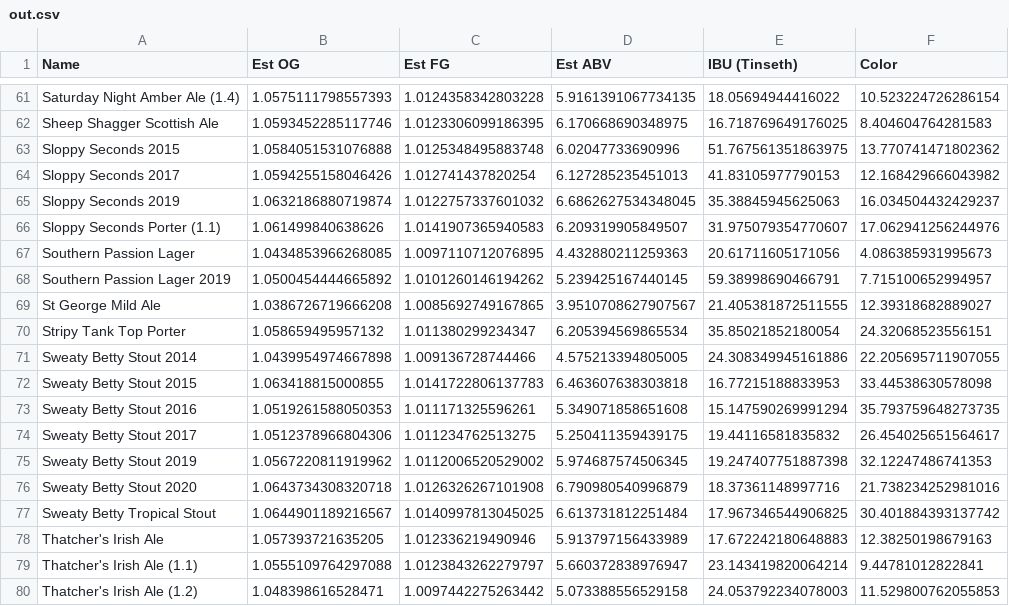
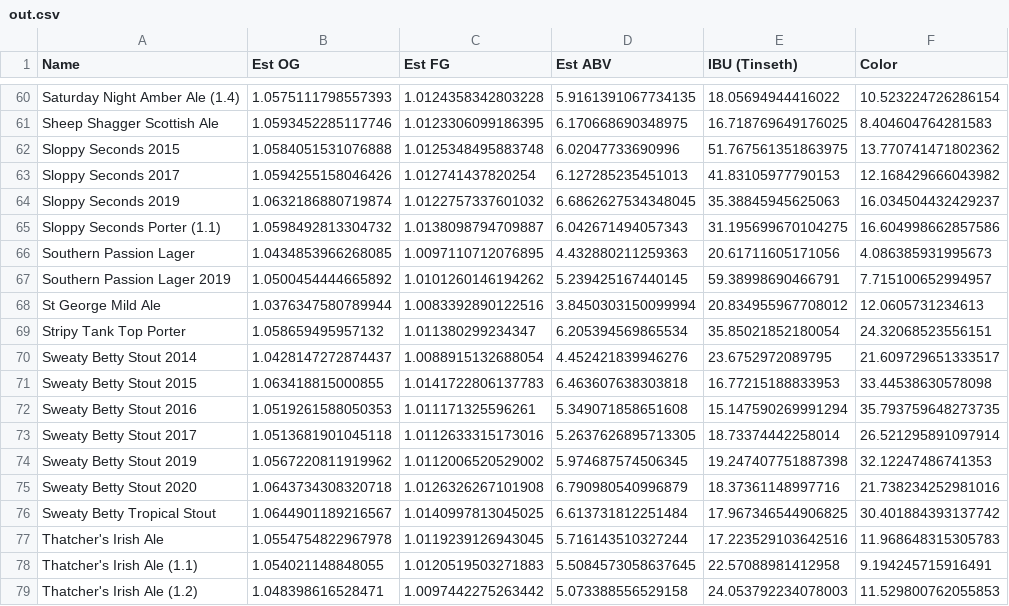
Before and after one commit to alan-mcl/brewday, a CSV file: test_data/beerxml/out.csv, drawn as a sheet; only a part is shown, gaps mark what is left out; the diff covers the shown part only.

```diff
--- a/test_data/beerxml/out.csv
+++ b/test_data/beerxml/out.csv
@@ -65,11 +64,11 @@ Sloppy Seconds 2017,1.0594255158046426,1.012741437820254,6.127285235451013,41.83
 Sloppy Seconds 2019,1.0632186880719874,1.0122757337601032,6.6862627534348045,35.38845945625063,16.034504432429237
-Sloppy Seconds Porter (1.1),1.061499840638626,1.0141907365940583,6.209319905849507,31.975079354770607,17.062941256244976
+Sloppy Seconds Porter (1.1),1.0598492813304732,1.0138098794709887,6.042671494057343,31.195699670104275,16.604998662857586
 Southern Passion Lager,1.0434853966268085,1.0097110712076895,4.432880211259363,20.61711605171056,4.086385931995673
 Southern Passion Lager 2019,1.0500454444665892,1.0101260146194262,5.239425167440145,59.38998690466791,7.715100652994957
-St George Mild Ale,1.0386726719666208,1.0085692749167865,3.9510708627907567,21.405381872511555,12.39318682889027
+St George Mild Ale,1.0376347580789944,1.0083392890122516,3.8450303150099994,20.834955967708012,12.0605731234613
 Stripy Tank Top Porter,1.058659495957132,1.011380299234347,6.205394569865534,35.85021852180054,24.32068523556151
-Sweaty Betty Stout 2014,1.0439954974667898,1.009136728744466,4.575213394805005,24.308349945161886,22.205695711907055
+Sweaty Betty Stout 2014,1.0428147272874437,1.0088915132688054,4.452421839946276,23.6752972089795,21.609729651333517
 Sweaty Betty Stout 2015,1.063418815000855,1.0141722806137783,6.463607638303818,16.77215188833953,33.44538630578098
 Sweaty Betty Stout 2016,1.0519261588050353,1.011171325596261,5.349071858651608,15.147590269991294,35.793759648273735
-Sweaty Betty Stout 2017,1.0512378966804306,1.011234762513275,5.250411359439175,19.44116581835832,26.454025651564617
+Sweaty Betty Stout 2017,1.0513681901045118,1.0112633315173016,5.2637626895713305,18.73374442258014,26.521295891097914
 Sweaty Betty Stout 2019,1.0567220811919962,1.0112006520529002,5.974687574506345,19.247407751887398,32.12247486741353
@@ -77,4 +76,4 @@ Sweaty Betty Stout 2020,1.0643734308320718,1.0126326267101908,6.790980540996879,
 Sweaty Betty Tropical Stout,1.0644901189216567,1.0140997813045025,6.613731812251484,17.967346544906825,30.401884393137742
-"Thatcher's Irish Ale",1.057393721635205,1.012336219490946,5.913797156433989,17.672242180648883,12.38250198679163
-"Thatcher's Irish Ale (1.1)",1.0555109764297088,1.0123843262279797,5.660372838976947,23.143419820064214,9.44781012822841
+"Thatcher's Irish Ale",1.0554754822967978,1.0119239126943045,5.716143510327244,17.223529103642516,11.968648315305783
+"Thatcher's Irish Ale (1.1)",1.054021148848055,1.0120519503271883,5.5084573058637645,22.57088981412958,9.194245715916491
 "Thatcher's Irish Ale (1.2)",1.048398616528471,1.0097442275263442,5.073388556529158,24.053792234078003,11.529800762055853
```
Also changed, not shown: 1 removed row and 160 edited cells elsewhere in this file, 52 other files.
